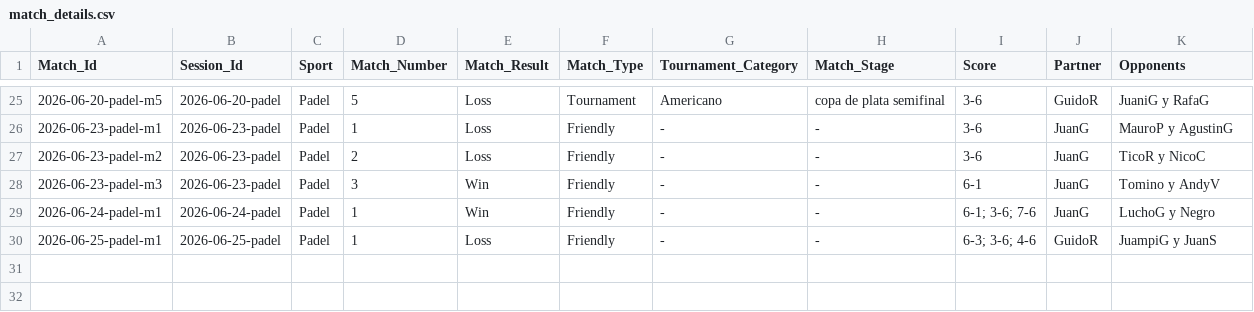
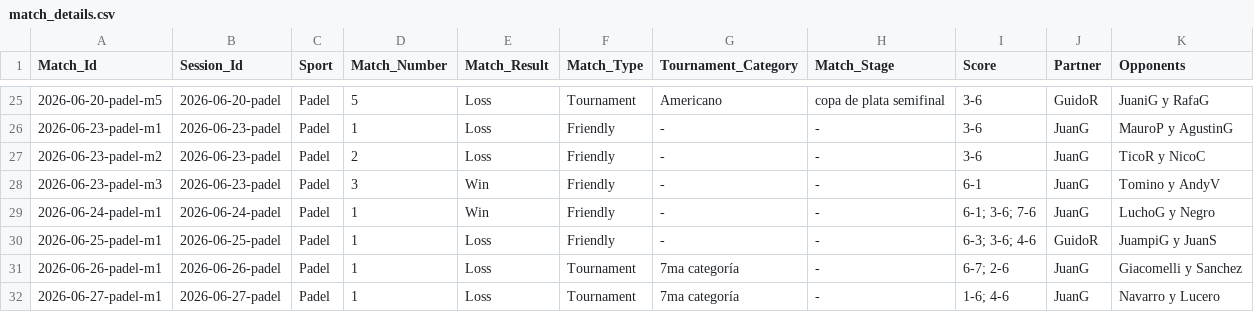
Before and after one commit to gerh1992/health, a CSV file: performance/data/match_details.csv, drawn as a sheet; only a part is shown, gaps mark what is left out.

```diff
--- a/performance/data/match_details.csv
+++ b/performance/data/match_details.csv
@@ -30 +30,3 @@ Match_Id,Session_Id,Sport,Match_Number,Match_Result,Match_Type,Tournament_Catego
 2026-06-25-padel-m1,2026-06-25-padel,Padel,1,Loss,Friendly,-,-,6-3; 3-6; 4-6,GuidoR,JuampiG y JuanS
+2026-06-26-padel-m1,2026-06-26-padel,Padel,1,Loss,Tournament,7ma categoría,-,6-7; 2-6,JuanG,Giacomelli y Sanchez
+2026-06-27-padel-m1,2026-06-27-padel,Padel,1,Loss,Tournament,7ma categoría,-,1-6; 4-6,JuanG,Navarro y Lucero
```
Also changed, not shown: performance/data/sessions.csv.
